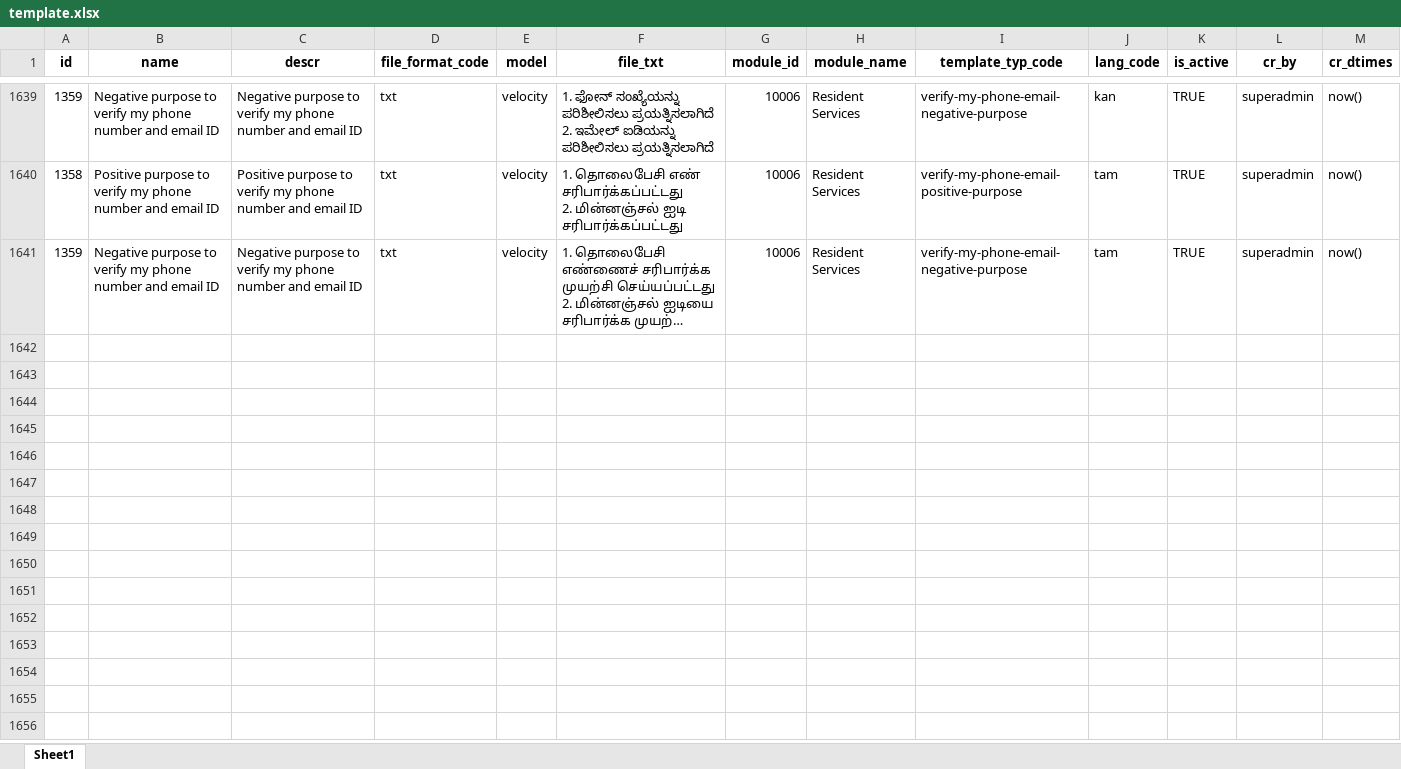
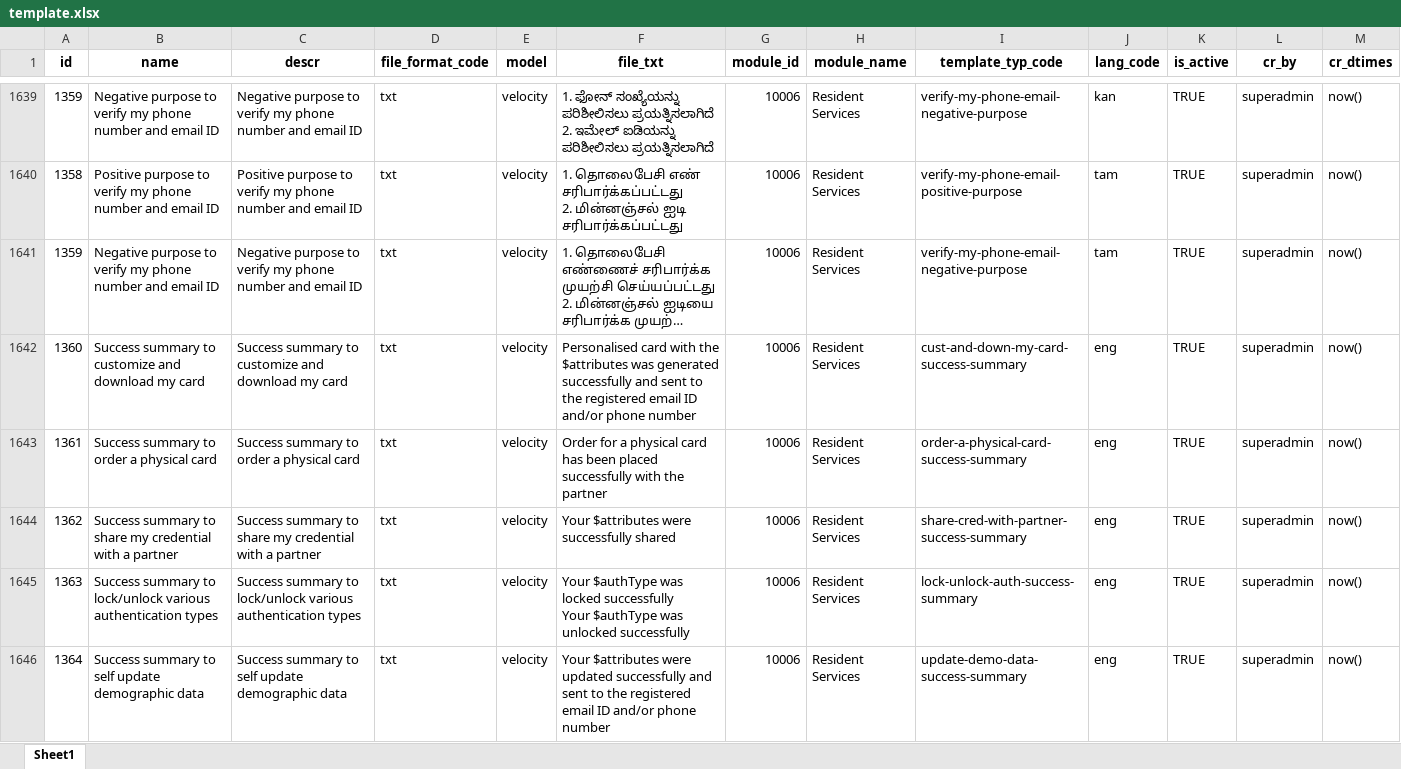
Before and after one commit to tf-nira/mosip-data_bkp, an Excel workbook: mosip_master/xlsx/template.xlsx, sheet Sheet1, drawn as a sheet; only a part is shown, gaps mark what is left out; long unchanged cells end in …; values as stored, in another font and other column widths than the file's, no borders; ↵ is a line break in a cell; the diff covers the shown part only; the diff names each change by its address in the sheet, - before the commit and + after, or states it on an @@ line.

Commit message:
added templates for summary

```diff
--- a/mosip_master/xlsx/template.xlsx (sheet Sheet1)
+++ b/mosip_master/xlsx/template.xlsx (sheet Sheet1)
+row 1642: 1360 | Success summary to customize and download my card | Success summary to customize and download my card | txt | velocity | Personalised card with the $attributes was generated successfully and sent to the registered email ID and/or phone number | 10006 | Resident Services | cust-and-down-my-card-success-summary | eng | TRUE | superadmin | now()
+row 1643: 1361 | Success summary to order a physical card | Success summary to order a physical card | txt | velocity | Order for a physical card has been placed successfully with the partner | 10006 | Resident Services | order-a-physical-card-success-summary | eng | TRUE | superadmin | now()
+row 1644: 1362 | Success summary to share my credential with a partner | Success summary to share my credential with a partner | txt | velocity | Your $attributes were successfully shared | 10006 | Resident Services | share-cred-with-partner-success-summary | eng | TRUE | superadmin | now()
+row 1645: 1363 | Success summary to lock/unlock various authentication types | Success summary to lock/unlock various authentication types | txt | velocity | Your $authType was locked successfully ↵ Your $authType was unlocked successfully | 10006 | Resident Services | lock-unlock-auth-success-summary | eng | TRUE | superadmin | now()
+row 1646: 1364 | Success summary to self update demographic data | Success summary to self update demographic data | txt | velocity | Your $attributes were updated successfully and sent to the registered email ID and/or phone number | 10006 | Resident Services | update-demo-data-success-summary | eng | TRUE | superadmin | now()
```
Also changed, not shown: 43 added rows elsewhere in this sheet, mosip_master/xlsx/template_type.xlsx.
